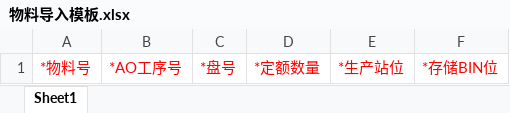
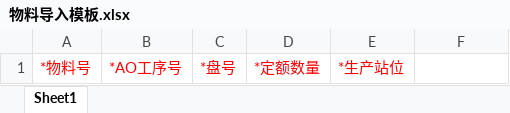
Before and after one commit to csiy/chester-front-plc, an Excel workbook: public/static/download/物料导入模板.xlsx, sheet Sheet1, drawn as a sheet; values as stored, in another font and other column widths than the file's, no borders; the diff names each change by its address in the sheet, - before the commit and + after, or states it on an @@ line.

```diff
--- a/public/static/download/物料导入模板.xlsx (sheet Sheet1)
+++ b/public/static/download/物料导入模板.xlsx (sheet Sheet1)
-F1: *存储BIN位
+F1: (empty)
```
Also changed, not shown: public/static/download/计划单导入模板.xlsx, 9 other files.
